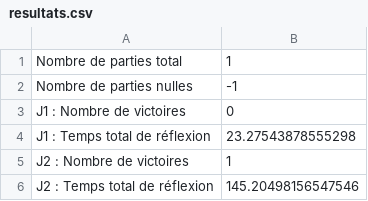
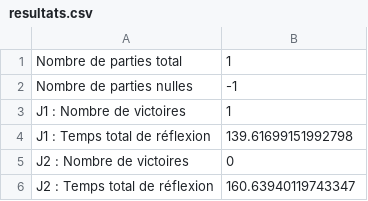
Before and after one commit to mrinuccini/Quarto_TIPE, a CSV file: resultats.csv, drawn as a sheet; the diff names each change by its address in the sheet, - before the commit and + after, or states it on an @@ line.

```diff
--- a/resultats.csv
+++ b/resultats.csv
-B3: 0
+B3: 1
-B4: 23.27543878555298
+B4: 139.61699151992798
-B5: 1
+B5: 0
-B6: 145.20498156547546
+B6: 160.63940119743347
```
Also changed, not shown: 5 other files.
